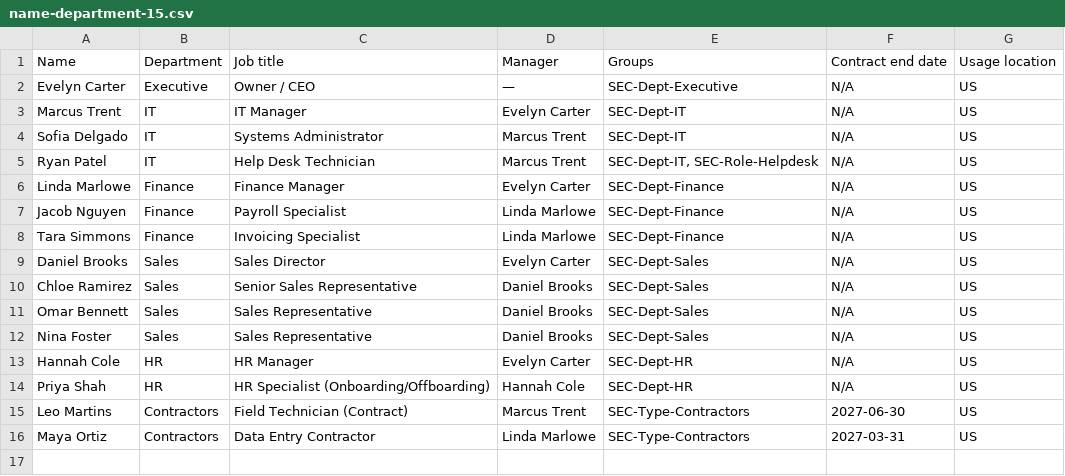
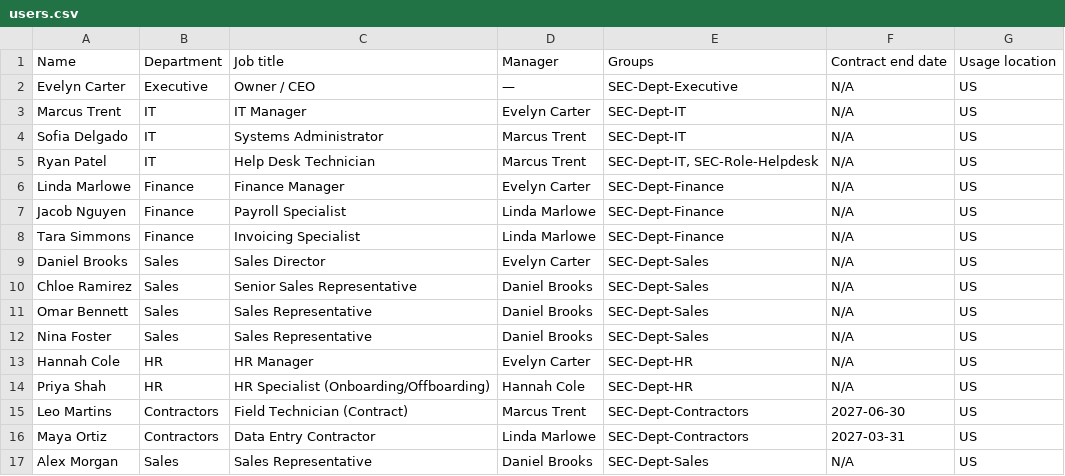
Before and after one commit to Olapadebabalola/docs-naming-convention.md, a CSV file: users.csv (was name-department-15.csv), drawn as a sheet.

Commit message:
Add Alex Morgan as Sales Representative

```diff
--- a/name-department-15.csv
+++ b/users.csv
@@ -14,3 +14,4 @@ Hannah Cole,HR,HR Manager,Evelyn Carter,SEC-Dept-HR,N/A,US
 Priya Shah,HR,HR Specialist (Onboarding/Offboarding),Hannah Cole,SEC-Dept-HR,N/A,US
-Leo Martins,Contractors,Field Technician (Contract),Marcus Trent,SEC-Type-Contractors,2027-06-30,US
-Maya Ortiz,Contractors,Data Entry Contractor,Linda Marlowe,SEC-Type-Contractors,2027-03-31,US
+Leo Martins,Contractors,Field Technician (Contract),Marcus Trent,SEC-Dept-Contractors,2027-06-30,US
+Maya Ortiz,Contractors,Data Entry Contractor,Linda Marlowe,SEC-Dept-Contractors,2027-03-31,US
+Alex Morgan,Sales,Sales Representative,Daniel Brooks,SEC-Dept-Sales,N/A,US
```
